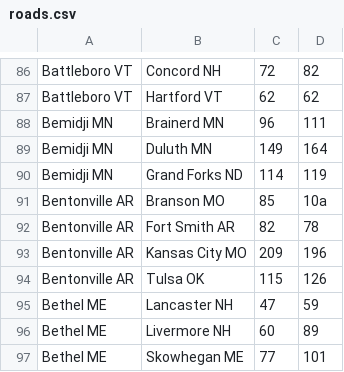
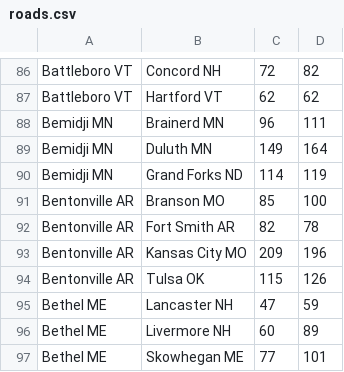
Before and after one commit to vhmvd/java-playground, a CSV file: roads.csv, drawn as a sheet; only a part is shown, gaps mark what is left out.

```diff
--- a/roads.csv
+++ b/roads.csv
@@ -90,3 +90,3 @@ Bemidji MN,Duluth MN,149,164
 Bemidji MN,Grand Forks ND,114,119
-Bentonville AR,Branson MO,85,10a
+Bentonville AR,Branson MO,85,100
 Bentonville AR,Fort Smith AR,82,78
```
Also changed, not shown: 2 other files.
